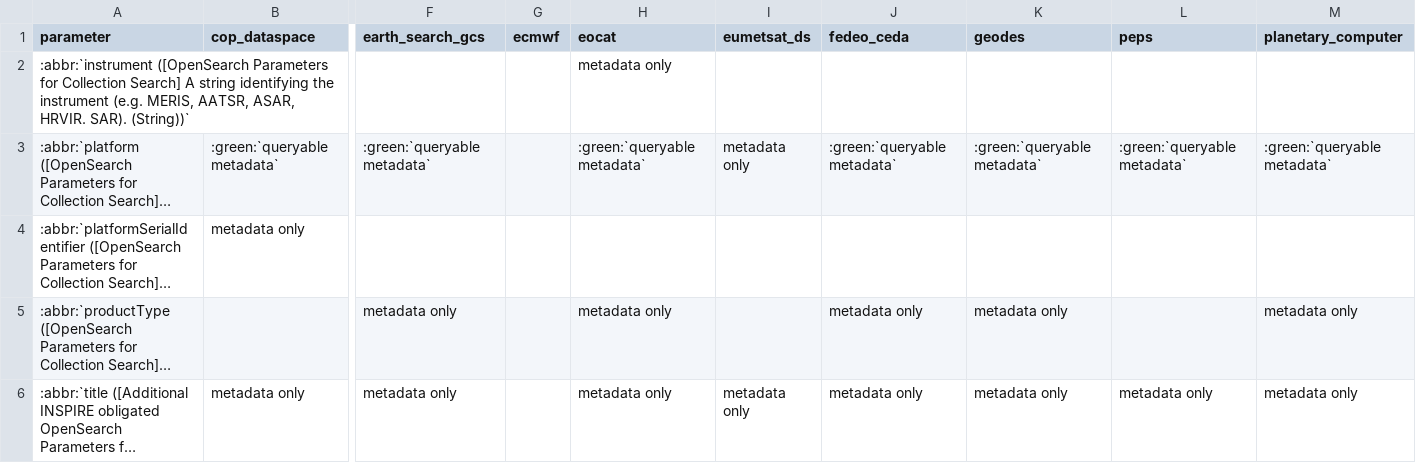
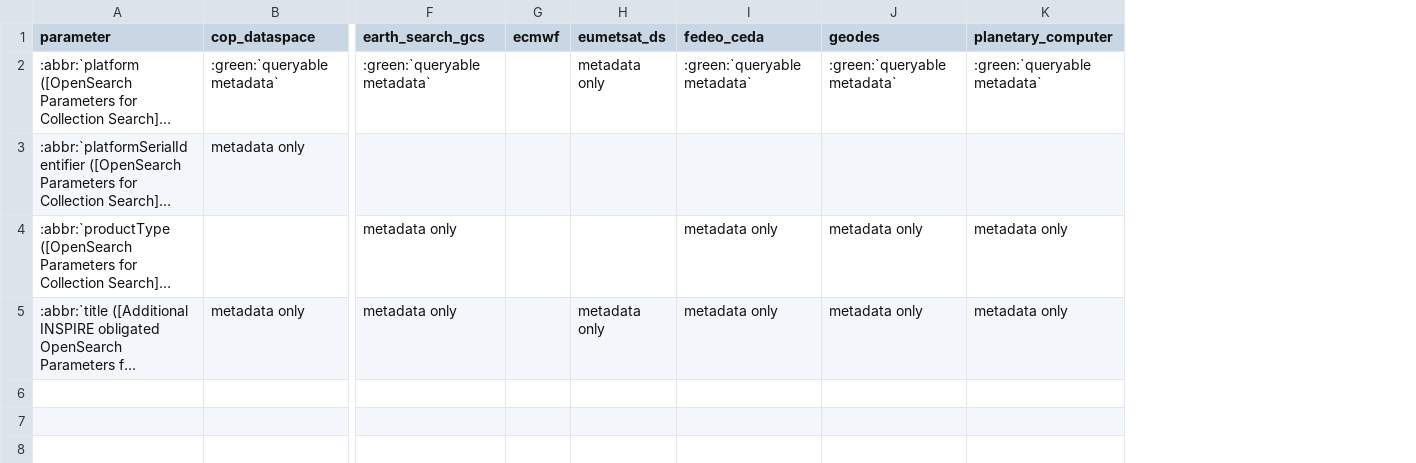
Before and after one commit to CS-SI/eodag, a CSV file: docs/_static/params_mapping_opensearch.csv, drawn as a sheet; only a part is shown, gaps mark what is left out; long unchanged cells end in …; removed rows and columns are numbered as before the commit, all else as after; rows hold the shown columns only; the diff names each change by its address in the sheet, - before the commit and + after, or states it on an @@ line.

```diff
--- a/docs/_static/params_mapping_opensearch.csv
+++ b/docs/_static/params_mapping_opensearch.csv
-column H (eocat), rows 3-6: :green:`queryable metadata` |  | metadata only | metadata only
-column L (peps), rows 3-6: :green:`queryable metadata` |  |  | metadata only
-row 2: :abbr:`instrument ([OpenSearch Parameters for Collection Search] A string identifying the instrument (e.g. MERIS, AATSR, ASAR, HRVIR. SAR). (String))` |  |  |  | metadata only
```
Also changed, not shown: docs/_static/collections_information.csv, docs/_static/params_mapping_extra.csv, 4 other files.
